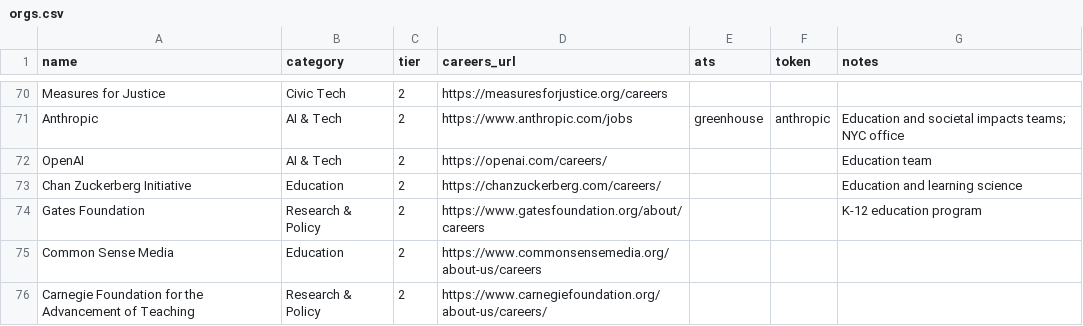
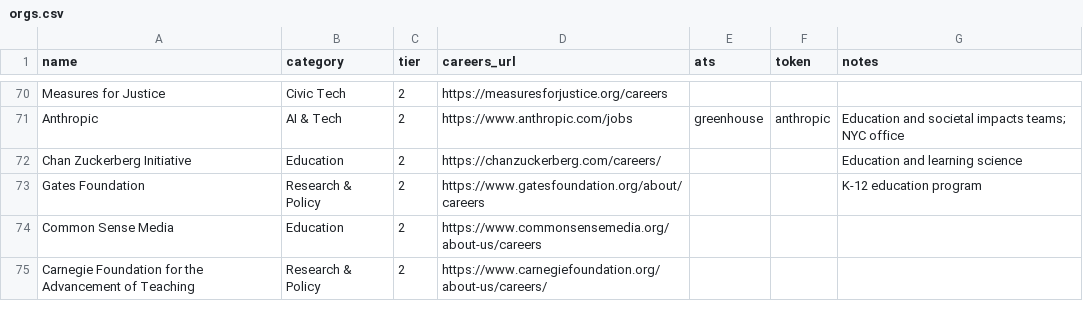
Before and after one commit to dmehta94/jobs-feed, a CSV file: orgs.csv, drawn as a sheet; only a part is shown, gaps mark what is left out.

```diff
--- a/orgs.csv
+++ b/orgs.csv
@@ -71,3 +71,2 @@ Measures for Justice,Civic Tech,2,https://measuresforjustice.org/careers,,,
 Anthropic,AI & Tech,2,https://www.anthropic.com/jobs,greenhouse,anthropic,Education and societal impacts teams; NYC office
-OpenAI,AI & Tech,2,https://openai.com/careers/,,,Education team
 Chan Zuckerberg Initiative,Education,2,https://chanzuckerberg.com/careers/,,,Education and learning science
```
Also changed, not shown: 4 other files.
